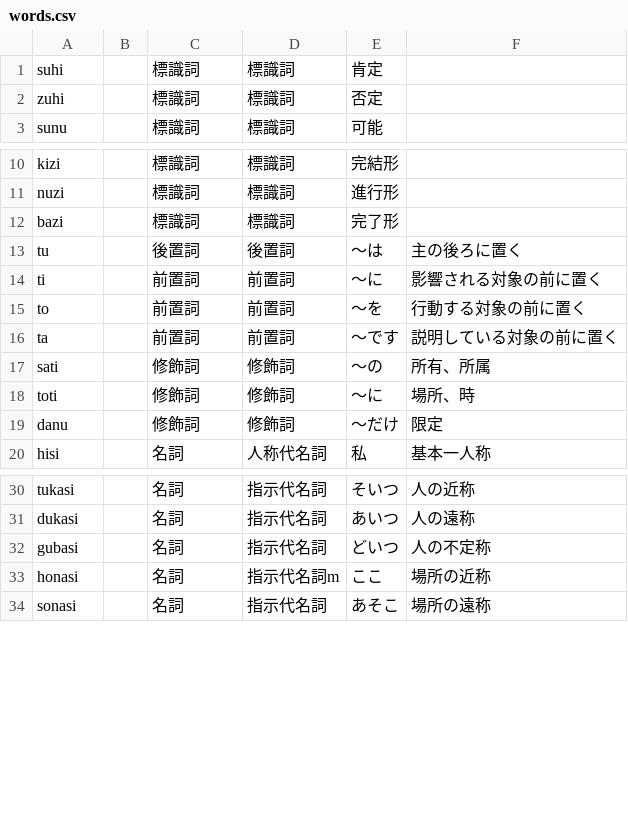
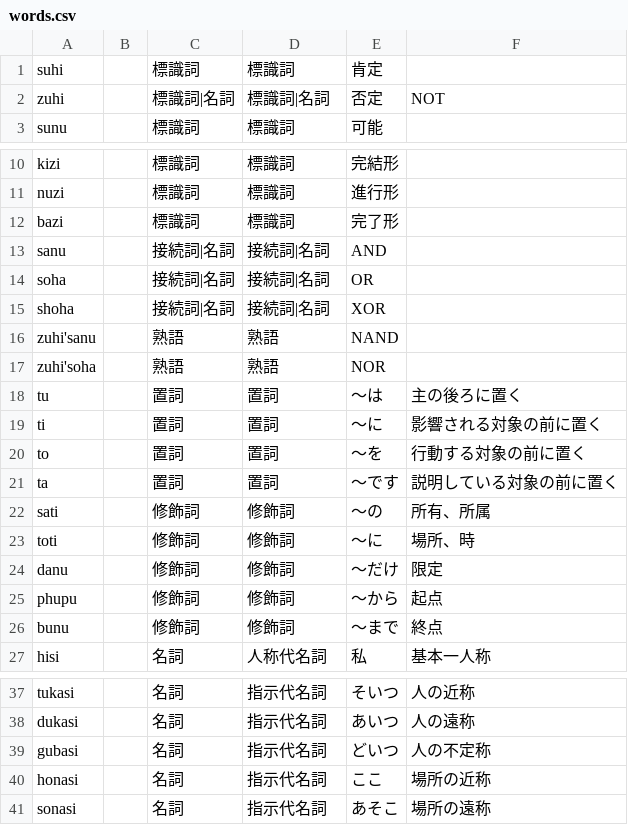
Before and after one commit to yuyasurarin/mylang, a CSV file: nlhc/words.csv, drawn as a sheet; only a part is shown, gaps mark what is left out.

```diff
--- a/nlhc/words.csv
+++ b/nlhc/words.csv
@@ -1,3 +1,3 @@
 suhi,,標識詞,標識詞,肯定
-zuhi,,標識詞,標識詞,否定
+zuhi,,標識詞|名詞,標識詞|名詞,否定,NOT
 sunu,,標識詞,標識詞,可能
@@ -12,6 +12,11 @@ nuzi,,標識詞,標識詞,進行形
 bazi,,標識詞,標識詞,完了形
-tu,,後置詞,後置詞,～は,主の後ろに置く
-ti,,前置詞,前置詞,～に,影響される対象の前に置く
-to,,前置詞,前置詞,～を,行動する対象の前に置く
-ta,,前置詞,前置詞,～です,説明している対象の前に置く
+sanu,,接続詞|名詞,接続詞|名詞,AND
+soha,,接続詞|名詞,接続詞|名詞,OR
+shoha,,接続詞|名詞,接続詞|名詞,XOR
+zuhi'sanu,,熟語,熟語,NAND
+zuhi'soha,,熟語,熟語,NOR
+tu,,置詞,置詞,～は,主の後ろに置く
+ti,,置詞,置詞,～に,影響される対象の前に置く
+to,,置詞,置詞,～を,行動する対象の前に置く
+ta,,置詞,置詞,～です,説明している対象の前に置く
 sati,,修飾詞,修飾詞,～の,所有、所属
@@ -19,2 +24,4 @@ toti,,修飾詞,修飾詞,～に,場所、時
 danu,,修飾詞,修飾詞,～だけ,限定
+phupu,,修飾詞,修飾詞,～から,起点
+bunu,,修飾詞,修飾詞,～まで,終点
 hisi,,名詞,人称代名詞,私,基本一人称
@@ -32,3 +39,3 @@ dukasi,,名詞,指示代名詞,あいつ,人の遠称
 gubasi,,名詞,指示代名詞,どいつ,人の不定称
-honasi,,名詞,指示代名詞m,ここ,場所の近称
+honasi,,名詞,指示代名詞,ここ,場所の近称
 sonasi,,名詞,指示代名詞,あそこ,場所の遠称
```
Also changed, not shown: 1 other file.
